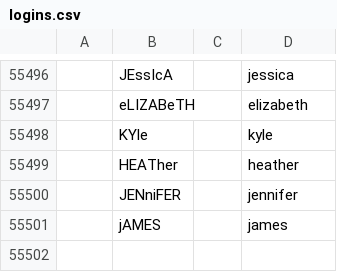
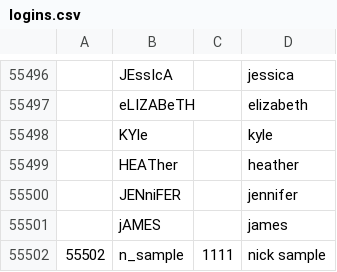
Before and after one commit to gohilriddhi21/diy-doctor, a CSV file: data/logins.csv, drawn as a sheet; only a part is shown, gaps mark what is left out; the diff names each change by its address in the sheet, - before the commit and + after, or states it on an @@ line.

Commit message:
added sample for id testing

```diff
--- a/data/logins.csv
+++ b/data/logins.csv
+row 55502: 55502 | n_sample | 1111 | nick sample
```
Also changed, not shown: 1 other file.
